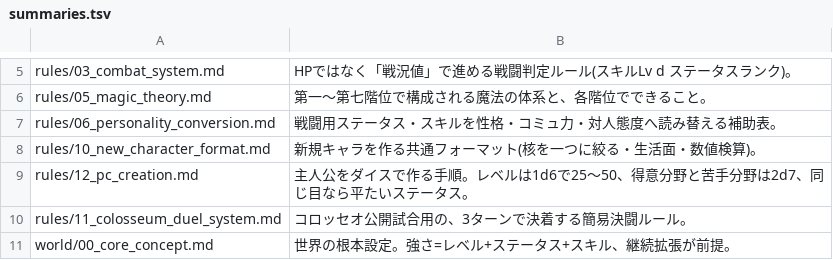
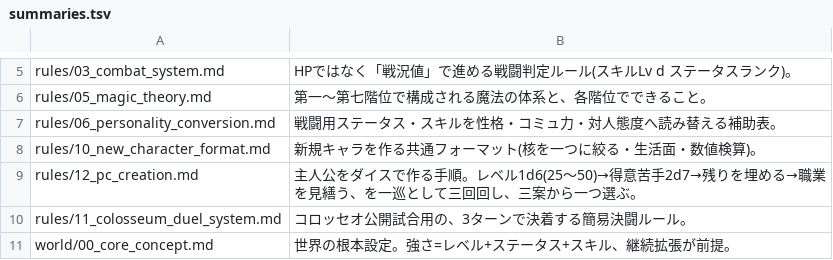
Before and after one commit to akisumann/123, a TSV file: tools/summaries.tsv, drawn as a sheet; only a part is shown, gaps mark what is left out.

```diff
--- a/tools/summaries.tsv
+++ b/tools/summaries.tsv
@@ -8,3 +8,3 @@ rules/06_personality_conversion.md	戦闘用ステータス・スキルを性格
 rules/10_new_character_format.md	新規キャラを作る共通フォーマット(核を一つに絞る・生活面・数値検算)。
-rules/12_pc_creation.md	主人公をダイスで作る手順。レベルは1d6で25〜50、得意分野と苦手分野は2d7、同じ目なら平たいステータス。
+rules/12_pc_creation.md	主人公をダイスで作る手順。レベル1d6(25〜50)→得意苦手2d7→残りを埋める→職業を見繕う、を一巡として三回回し、三案から一つ選ぶ。
 rules/11_colosseum_duel_system.md	コロッセオ公開試合用の、3ターンで決着する簡易決闘ルール。
```
Also changed, not shown: 5 other files.
